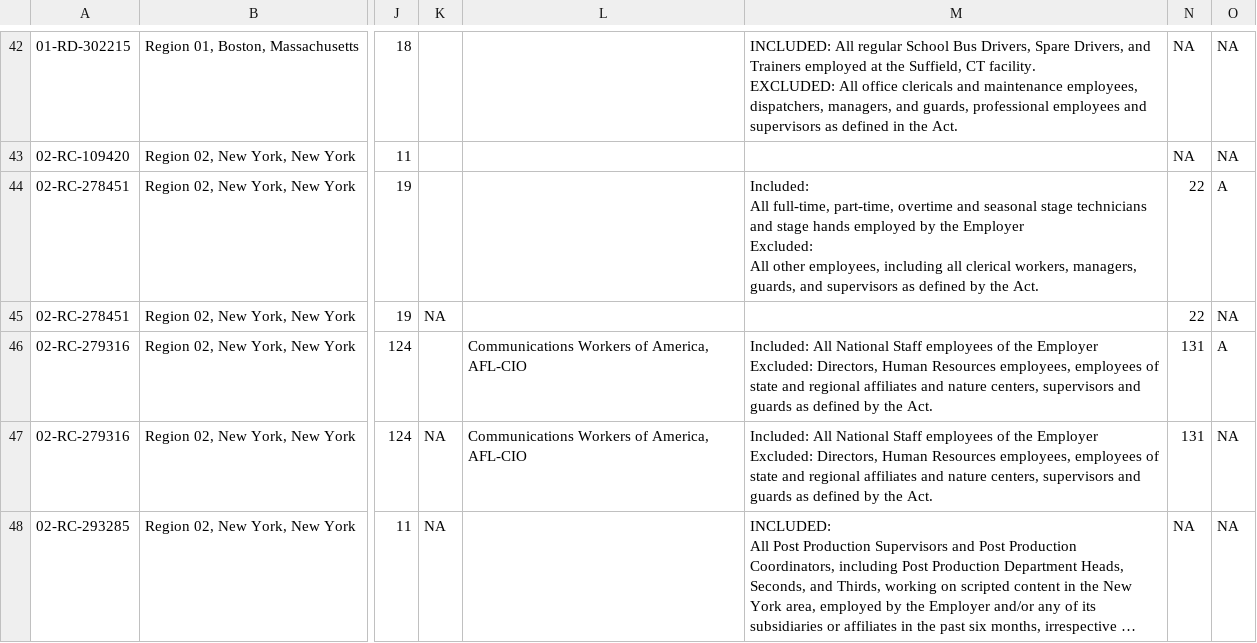
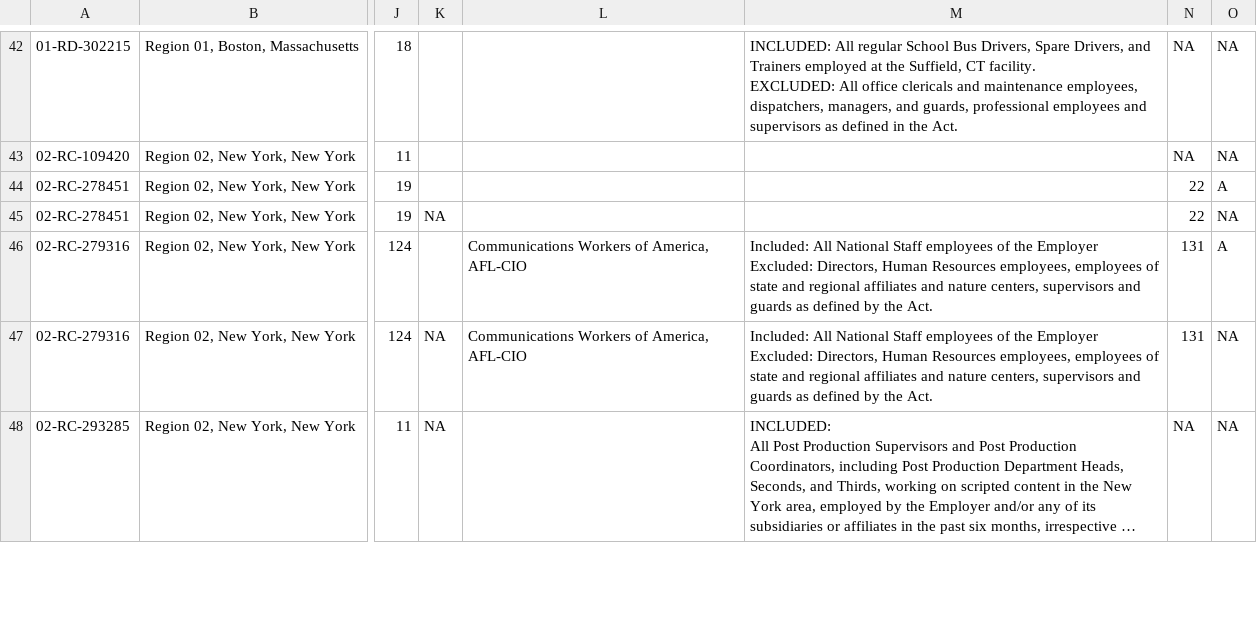
Before and after one commit to reuning/unionwebsite, a CSV file: gen/data/open_petitions.csv, drawn as a sheet; only a part is shown, gaps mark what is left out; long unchanged cells end in …; ↵ is a line break in a cell; the diff covers the shown part only; the diff names each change by its address in the sheet, - before the commit and + after, or states it on an @@ line.

```diff
--- a/gen/data/open_petitions.csv
+++ b/gen/data/open_petitions.csv
-M44: Included: ↵ All full-time, part-time, overtime and seasonal stage technicians and stage hands employed by the Employer ↵ Excluded: ↵ All other employees, including all clerical workers, managers, guards, and supervisors as defined by the Act.
+M44: (empty)
```
Also changed, not shown: 17 edited cells elsewhere in this file.
